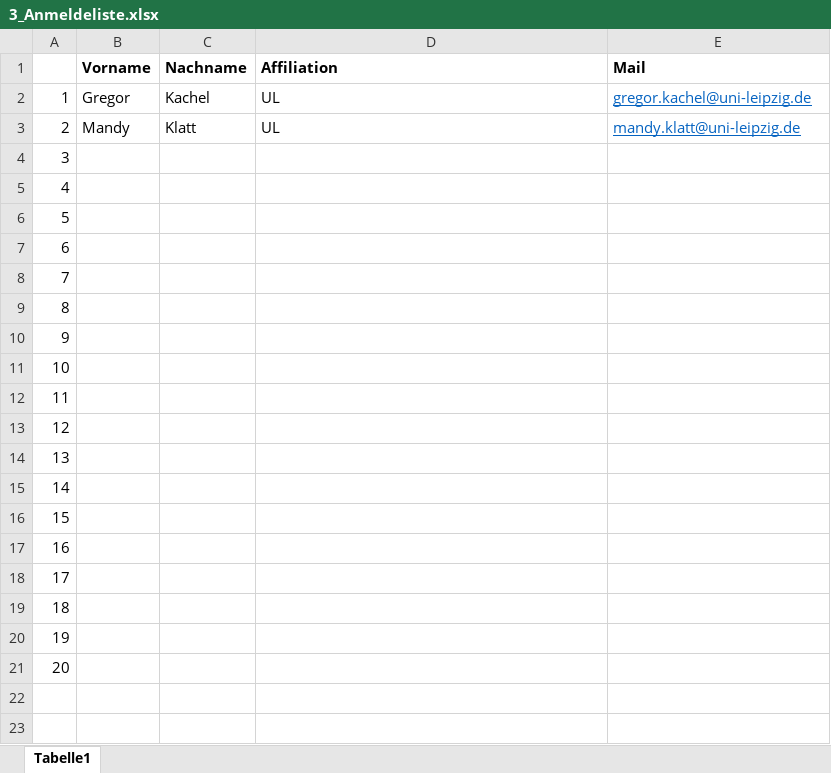
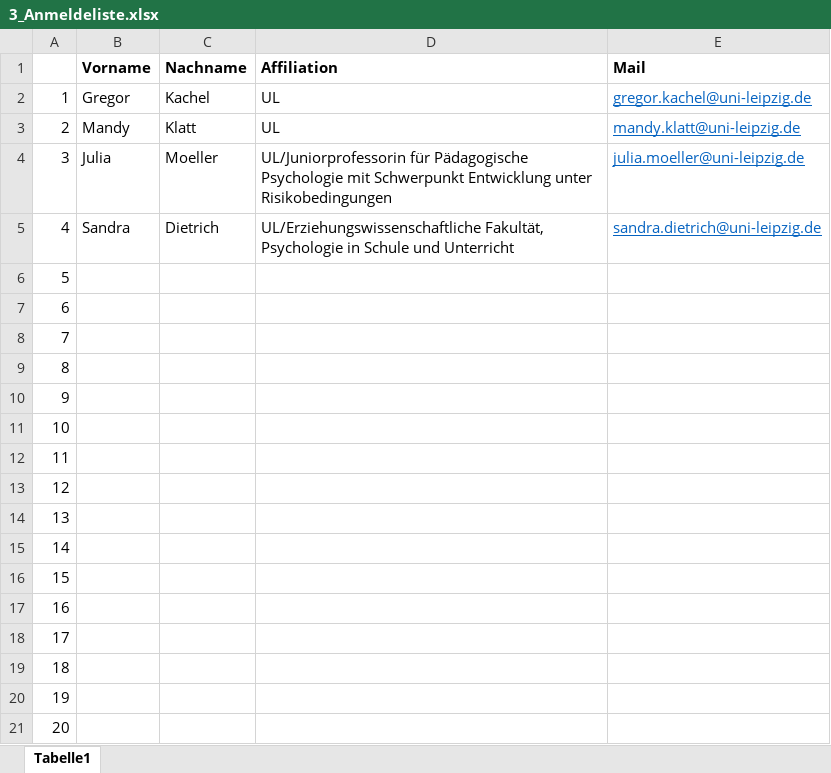
Before and after one commit to ginaamri/Mandy-PhD, an Excel workbook: ET_Workshop/3_Anmeldeliste.xlsx, sheet Tabelle1, drawn as a sheet; values as stored, in another font and other column widths than the file's, no borders; the diff names each change by its address in the sheet, - before the commit and + after, or states it on an @@ line.

```diff
--- a/ET_Workshop/3_Anmeldeliste.xlsx (sheet Tabelle1)
+++ b/ET_Workshop/3_Anmeldeliste.xlsx (sheet Tabelle1)
-B4 (Vorname): (empty)
+B4 (Vorname): Julia
-C4 (Nachname): (empty)
+C4 (Nachname): Moeller
-D4 (Affiliation): (empty)
+D4 (Affiliation): UL/Juniorprofessorin für Pädagogische Psychologie mit Schwerpunkt Entwicklung unter Risikobedingungen
-E4 (Mail): (empty)
+E4 (Mail): julia.moeller@uni-leipzig.de
-B5 (Vorname): (empty)
+B5 (Vorname): Sandra
-C5 (Nachname): (empty)
+C5 (Nachname): Dietrich
-D5 (Affiliation): (empty)
+D5 (Affiliation): UL/Erziehungswissenschaftliche Fakultät, Psychologie in Schule und Unterricht
-E5 (Mail): (empty)
+E5 (Mail): sandra.dietrich@uni-leipzig.de
```
Also changed, not shown: 2 other files.
